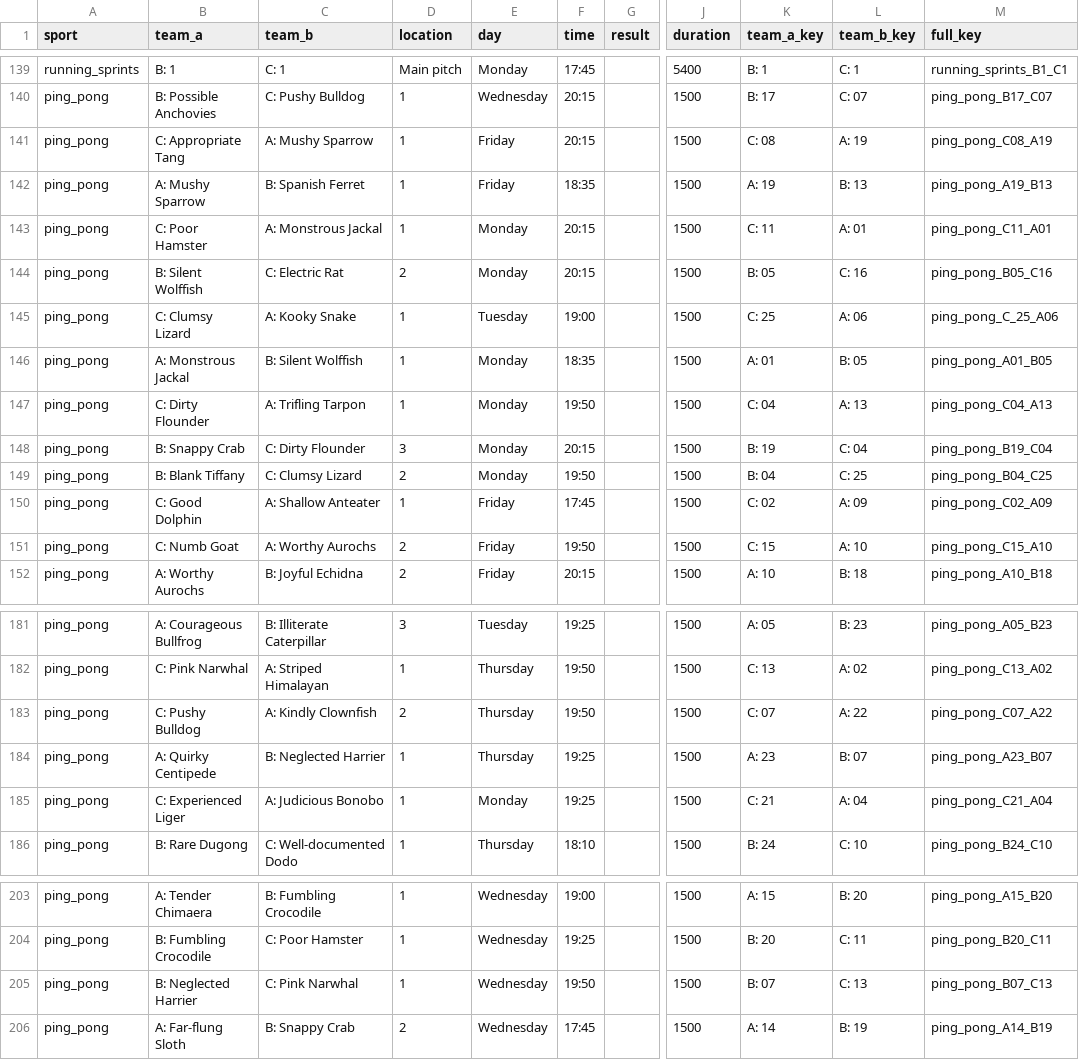
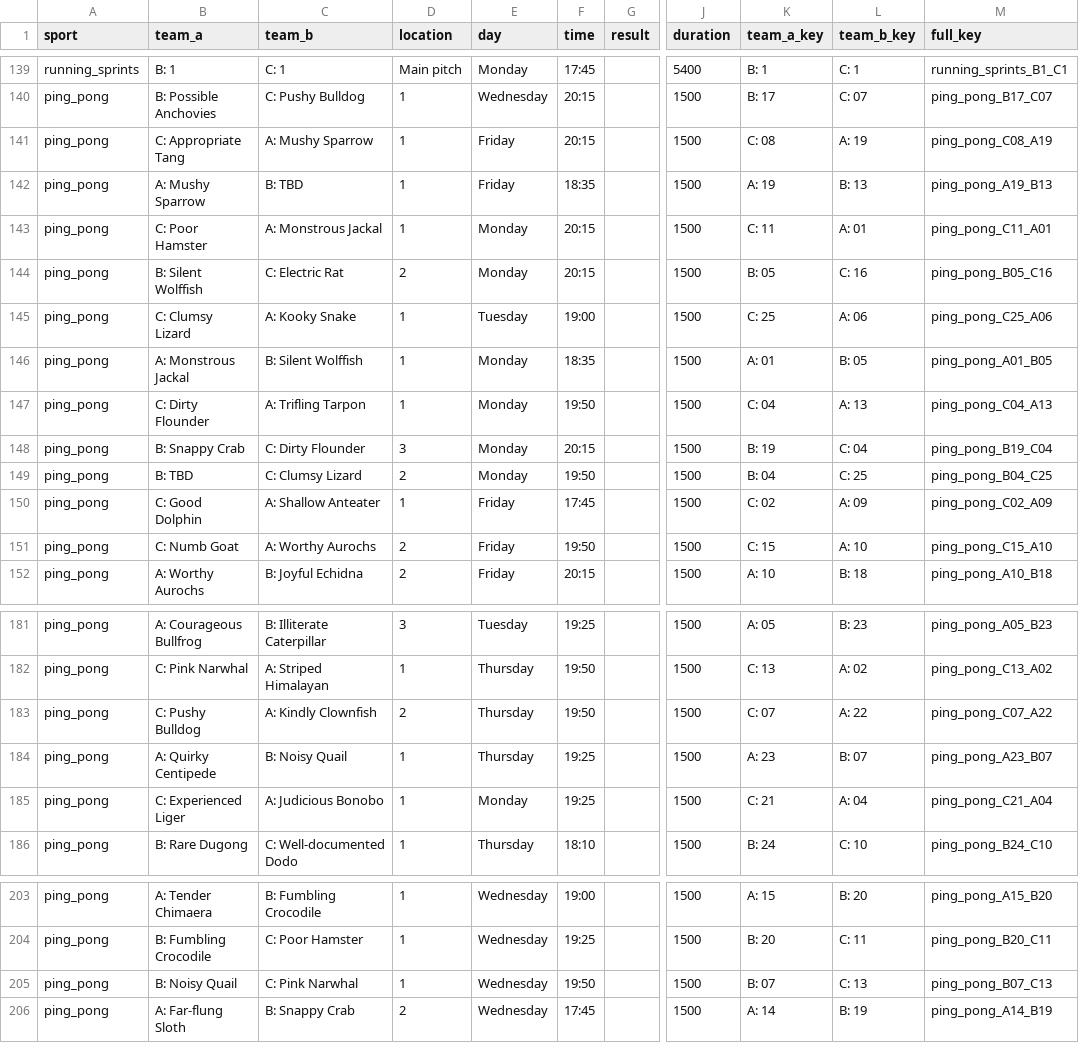
Before and after one commit to FBalzerMPE/imprs_sports_week, a CSV file: data/2025/matches.csv, drawn as a sheet; only a part is shown, gaps mark what is left out; the diff names each change by its address in the sheet, - before the commit and + after, or states it on an @@ line.

```diff
--- a/data/2025/matches.csv
+++ b/data/2025/matches.csv
-C142 (team_b): B: Spanish Ferret
+C142 (team_b): B: TBD
-M145 (full_key): ping_pong_C_25_A06
+M145 (full_key): ping_pong_C25_A06
-B149 (team_a): B: Blank Tiffany
+B149 (team_a): B: TBD
-C184 (team_b): B: Neglected Harrier
+C184 (team_b): B: Noisy Quail
-B205 (team_a): B: Neglected Harrier
+B205 (team_a): B: Noisy Quail
```
Also changed, not shown: data/2025/sanitized_responses.csv, data/2025/teams/team_B.csv, 12 other files.
